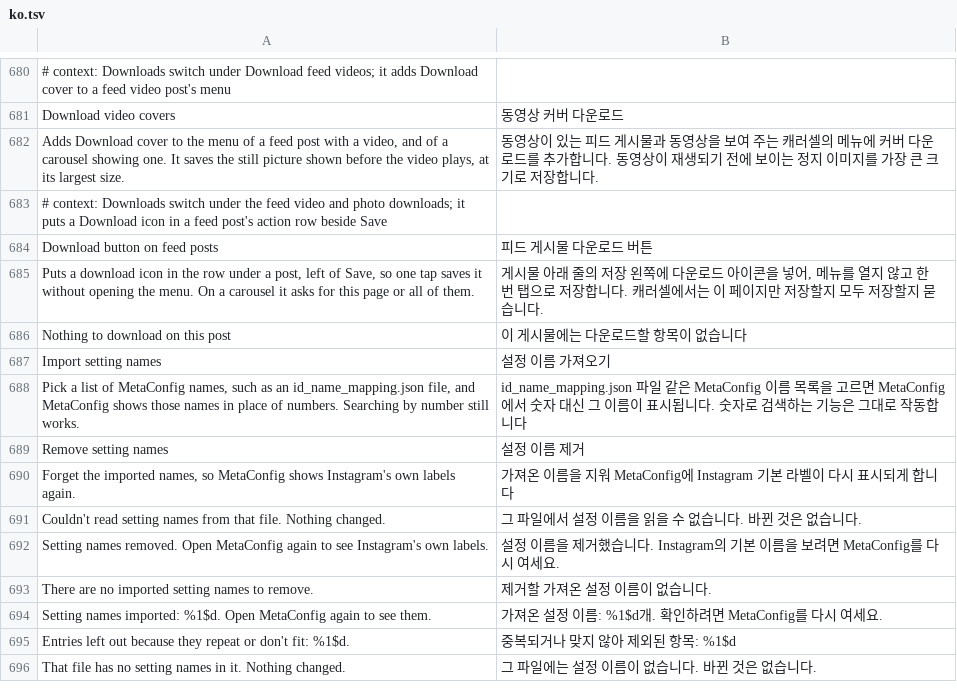
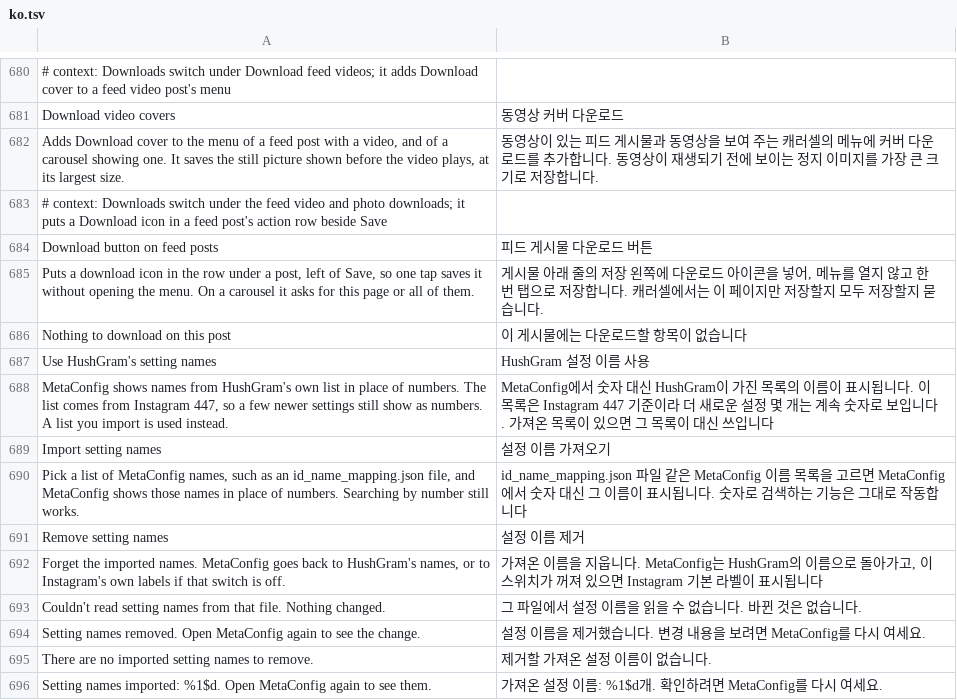
Before and after one commit to SysAdminDoc/HushGram, a TSV file: extensions/shared/library/src/main/l10n/ko.tsv, drawn as a sheet; only a part is shown, gaps mark what is left out; the shorter side is filled out with more unchanged rows; removed rows and columns are numbered as before the commit, all else as after; the diff names each change by its address in the sheet, - before the commit and + after, or states it on an @@ line.

Commit message:
feat(developer): ship MetaConfig flag names so the list shows names, not numbers
Instagram's release builds leave MetaConfig's flag names out, so the editor
lists flags by number. HushGram now carries piko's mapping for Instagram 447
(5,774 configs, 41,075 parameter names) and shows it through the existing
Import flag names hook, so no new bytecode anchor is needed and the builds
without that hook (385611395 and 385611400) still go without names.

The list is packed by scripts/gen-flag-names.py into FlagNameData.java:
words numbered, ids stored as differences, deflated, base64 in 60 KB pieces.
That is about 460 KB of dex strings instead of the 1.6 MB mapping. FlagNames
unpacks it on first use. An imported list is used on its own in its place,
Remove falls back to the shipped names, and a new Developer switch, on by
default, goes back to numbers. Names are shown only, never written into
Instagram's schema. A "from HushGram's list" Diagnostics counter says when
the shipped names were used.

provenance.json records the data as ported from piko under GPL-3.0, and
NOTICE carries piko's notice.

Refs #91, #25, #50, #67

```diff
--- a/extensions/shared/library/src/main/l10n/ko.tsv
+++ b/extensions/shared/library/src/main/l10n/ko.tsv
+row 687: Use HushGram's setting names | HushGram 설정 이름 사용
+row 688: MetaConfig shows names from HushGram's own list in place of numbers. The list comes from Instagram 447, so a few newer settings still show as numbers. A list you import is used instead. | MetaConfig에서 숫자 대신 HushGram이 가진 목록의 이름이 표시됩니다. 이 목록은 Instagram 447 기준이라 더 새로운 설정 몇 개는 계속 숫자로 보입니다. 가져온 목록이 있으면 그 목록이 대신 쓰입니다
-row 690: Forget the imported names, so MetaConfig shows Instagram's own labels again. | 가져온 이름을 지워 MetaConfig에 Instagram 기본 라벨이 다시 표시되게 합니다
+row 692: Forget the imported names. MetaConfig goes back to HushGram's names, or to Instagram's own labels if that switch is off. | 가져온 이름을 지웁니다. MetaConfig는 HushGram의 이름으로 돌아가고, 이 스위치가 꺼져 있으면 Instagram 기본 라벨이 표시됩니다
-row 692: Setting names removed. Open MetaConfig again to see Instagram's own labels. | 설정 이름을 제거했습니다. Instagram의 기본 이름을 보려면 MetaConfig를 다시 여세요.
+row 694: Setting names removed. Open MetaConfig again to see the change. | 설정 이름을 제거했습니다. 변경 내용을 보려면 MetaConfig를 다시 여세요.
```
Also changed, not shown: extensions/shared/library/src/main/l10n/de.tsv, extensions/shared/library/src/main/l10n/es.tsv, 16 other files.
